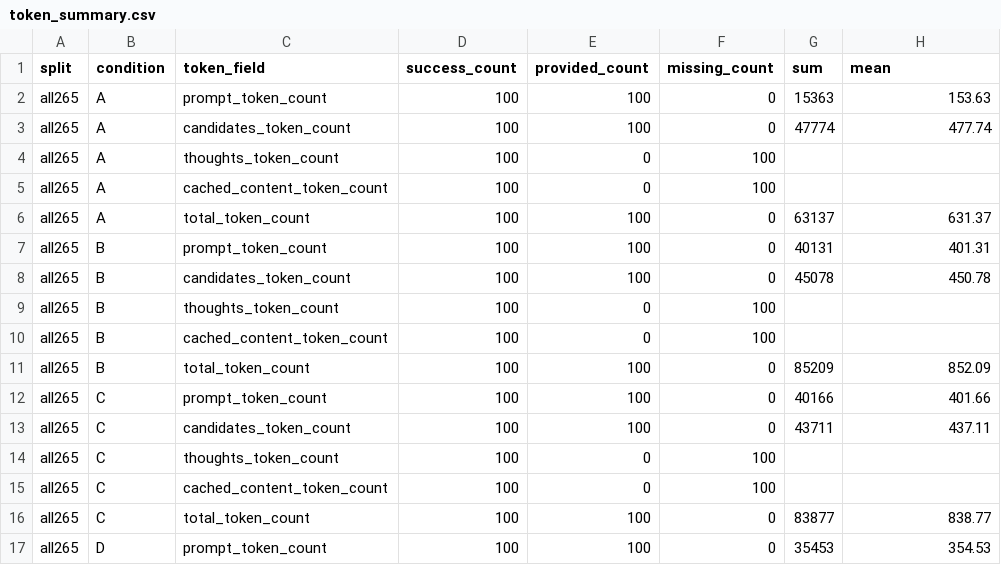
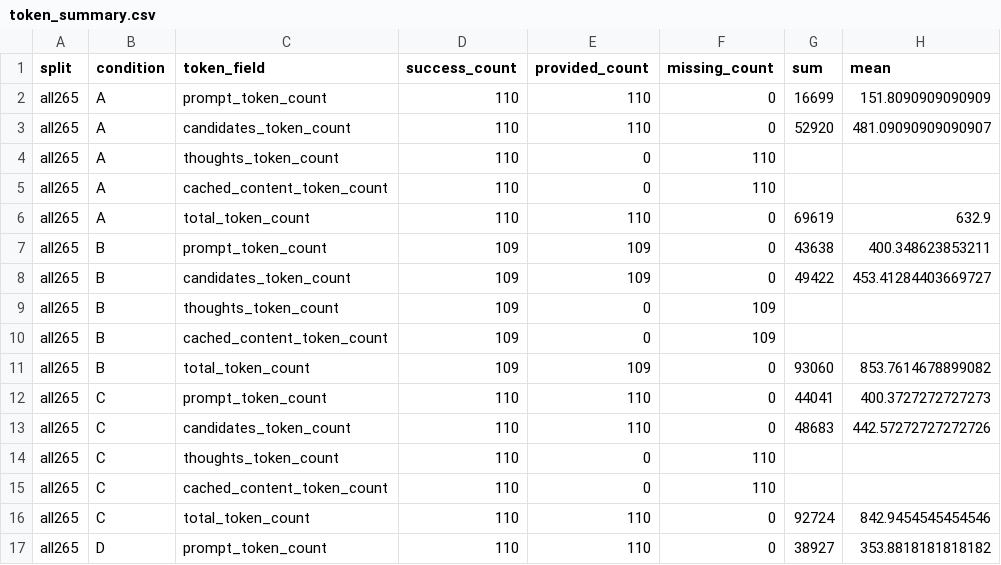
Before and after one commit to Hwrette/MathHint, a CSV file: results/final_experiment_2/gemini_full265/token_summary.csv, drawn as a sheet; only a part is shown; the diff covers the shown part only.

```diff
--- a/results/final_experiment_2/gemini_full265/token_summary.csv
+++ b/results/final_experiment_2/gemini_full265/token_summary.csv
@@ -1,17 +1,17 @@
 split,condition,token_field,success_count,provided_count,missing_count,sum,mean
-all265,A,prompt_token_count,100,100,0,15363,153.63
-all265,A,candidates_token_count,100,100,0,47774,477.74
-all265,A,thoughts_token_count,100,0,100,,
-all265,A,cached_content_token_count,100,0,100,,
-all265,A,total_token_count,100,100,0,63137,631.37
-all265,B,prompt_token_count,100,100,0,40131,401.31
-all265,B,candidates_token_count,100,100,0,45078,450.78
-all265,B,thoughts_token_count,100,0,100,,
-all265,B,cached_content_token_count,100,0,100,,
-all265,B,total_token_count,100,100,0,85209,852.09
-all265,C,prompt_token_count,100,100,0,40166,401.66
-all265,C,candidates_token_count,100,100,0,43711,437.11
-all265,C,thoughts_token_count,100,0,100,,
-all265,C,cached_content_token_count,100,0,100,,
-all265,C,total_token_count,100,100,0,83877,838.77
-all265,D,prompt_token_count,100,100,0,35453,354.53
+all265,A,prompt_token_count,110,110,0,16699,151.8090909090909
+all265,A,candidates_token_count,110,110,0,52920,481.09090909090907
+all265,A,thoughts_token_count,110,0,110,,
+all265,A,cached_content_token_count,110,0,110,,
+all265,A,total_token_count,110,110,0,69619,632.9
+all265,B,prompt_token_count,109,109,0,43638,400.348623853211
+all265,B,candidates_token_count,109,109,0,49422,453.41284403669727
+all265,B,thoughts_token_count,109,0,109,,
+all265,B,cached_content_token_count,109,0,109,,
+all265,B,total_token_count,109,109,0,93060,853.7614678899082
+all265,C,prompt_token_count,110,110,0,44041,400.3727272727273
+all265,C,candidates_token_count,110,110,0,48683,442.57272727272726
+all265,C,thoughts_token_count,110,0,110,,
+all265,C,cached_content_token_count,110,0,110,,
+all265,C,total_token_count,110,110,0,92724,842.9454545454546
+all265,D,prompt_token_count,110,110,0,38927,353.8818181818182
```
Also changed, not shown: 76 edited cells elsewhere in this file, results/final_experiment_2/gemini_full265/case_reports/index.csv, results/final_experiment_2/gemini_full265/paired_comparison.csv, 34 other files.
